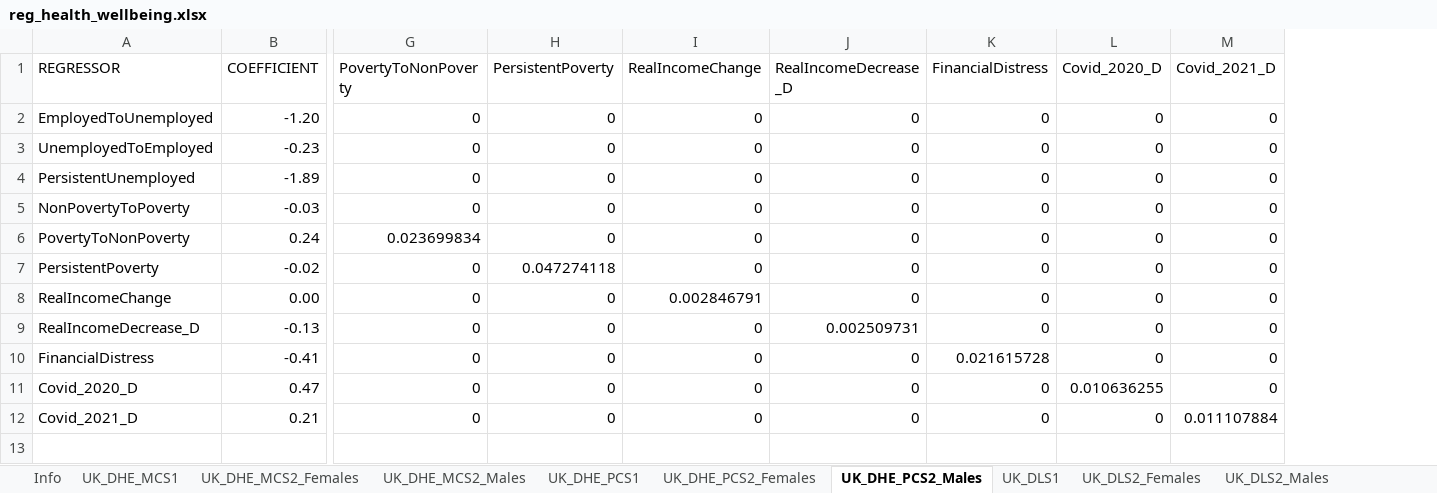
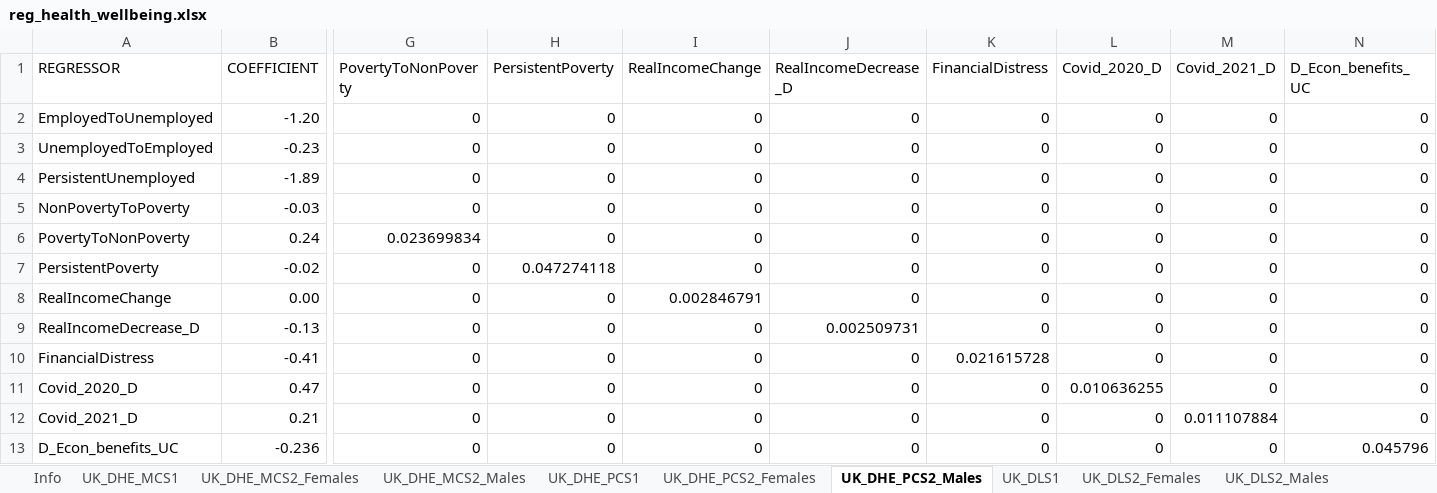
Before and after one commit to simpaths/SimPaths, an Excel workbook: input/reg_health_wellbeing.xlsx, sheet UK_DHE_PCS2_Males, drawn as a sheet; only a part is shown, gaps mark what is left out; values as stored, in another font and other column widths than the file's, no borders; rows hold the shown columns only; the diff names each change by its address in the sheet, - before the commit and + after, or states it on an @@ line.

```diff
--- a/input/reg_health_wellbeing.xlsx (sheet UK_DHE_PCS2_Males)
+++ b/input/reg_health_wellbeing.xlsx (sheet UK_DHE_PCS2_Males)
+column N (D_Econ_benefits_UC), rows 2-12: all 0
+row 13: D_Econ_benefits_UC | -0.236 | 0 | 0 | 0 | 0 | 0 | 0 | 0 | 0.045796
```
Also changed, not shown: sheet UK_DHE_MCS2_Males, sheet UK_DHE_MCS2_Females, sheet UK_DHE_PCS2_Females, sheet UK_DLS2_Females, sheet UK_DLS2_Males, input/reg_health_mental.xlsx.
